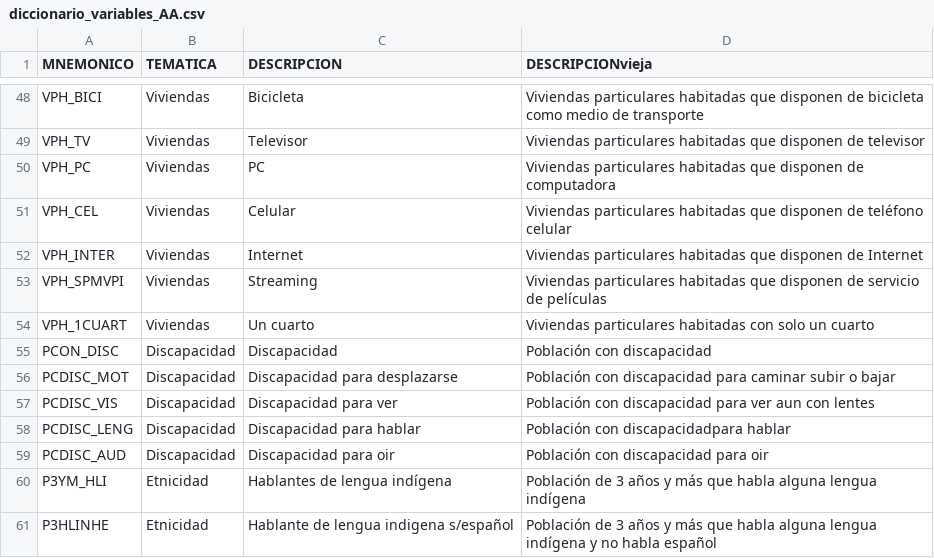
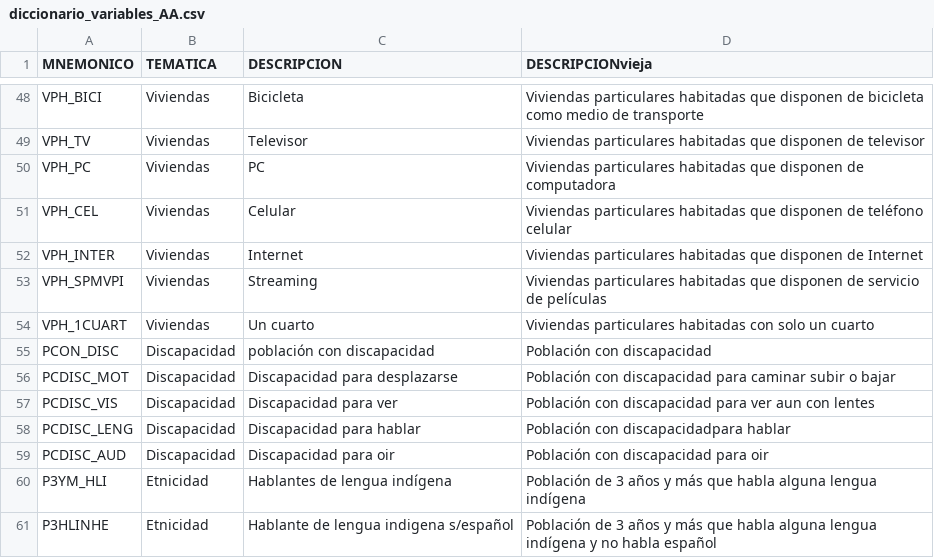
Before and after one commit to fdealbam/0entrada, a CSV file: diccionario_variables_AA.csv, drawn as a sheet; only a part is shown, gaps mark what is left out.

Commit message:
Update diccionario_variables_AA.csv
fix PCON_DISC

```diff
--- a/diccionario_variables_AA.csv
+++ b/diccionario_variables_AA.csv
@@ -54,3 +54,3 @@ VPH_SPMVPI,Viviendas,Streaming,Viviendas particulares habitadas que disponen de
 VPH_1CUART,Viviendas,Un cuarto,Viviendas particulares habitadas con solo un cuarto
-PCON_DISC,Discapacidad,Discapacidad,Población con discapacidad
+PCON_DISC,Discapacidad,población con discapacidad,Población con discapacidad
 PCDISC_MOT,Discapacidad,Discapacidad para desplazarse,Población con discapacidad para caminar subir o bajar
```
